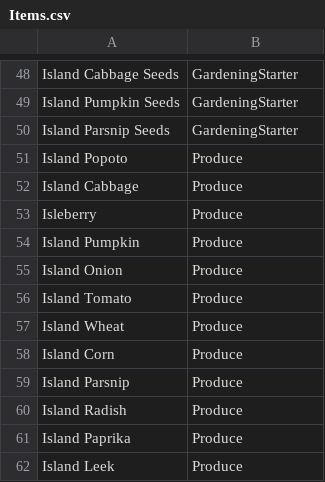
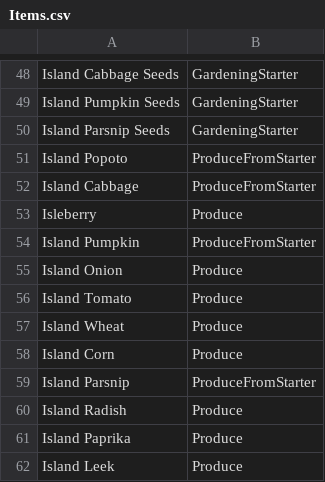
Before and after one commit to macmillan333/ffxiv-island-lazy-solver, a CSV file: FfxivIslandLazySolver/Items.csv, drawn as a sheet; only a part is shown, gaps mark what is left out.

```diff
--- a/FfxivIslandLazySolver/Items.csv
+++ b/FfxivIslandLazySolver/Items.csv
@@ -50,6 +50,6 @@ Island Pumpkin Seeds,GardeningStarter
 Island Parsnip Seeds,GardeningStarter
-Island Popoto,Produce
-Island Cabbage,Produce
+Island Popoto,ProduceFromStarter
+Island Cabbage,ProduceFromStarter
 Isleberry,Produce
-Island Pumpkin,Produce
+Island Pumpkin,ProduceFromStarter
 Island Onion,Produce
@@ -58,3 +58,3 @@ Island Wheat,Produce
 Island Corn,Produce
-Island Parsnip,Produce
+Island Parsnip,ProduceFromStarter
 Island Radish,Produce
```
Also changed, not shown: 1 other file.
